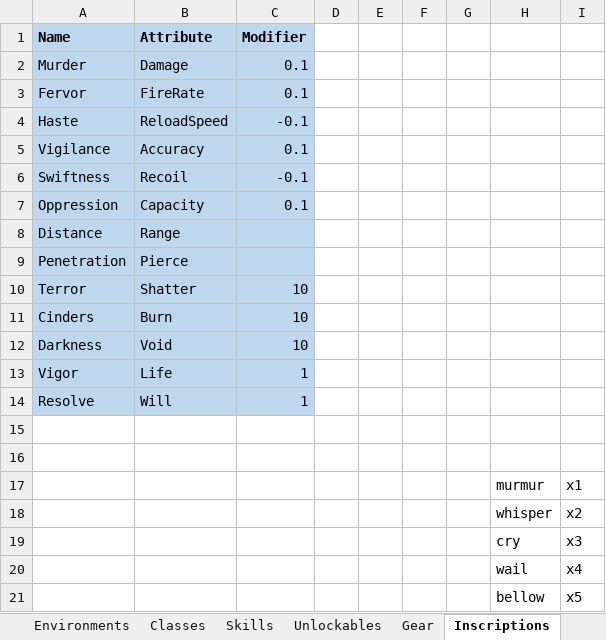
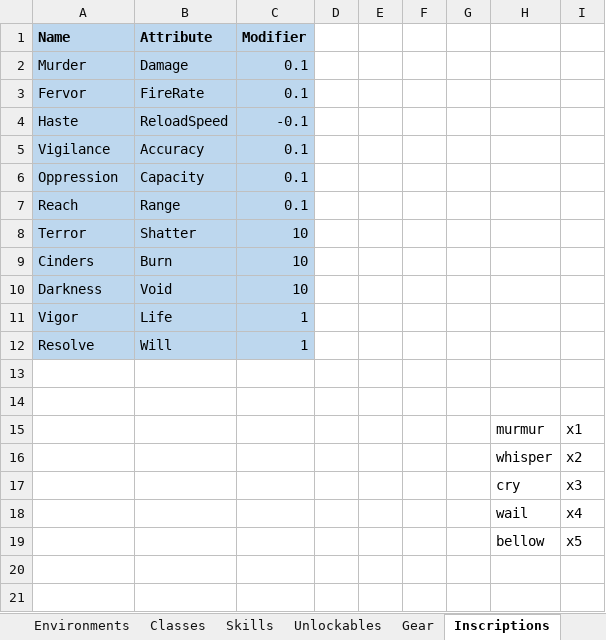
Before and after one commit to Shemamforash/Night-V8, an Excel workbook: Desolation Balance Files.xlsx, sheet Inscriptions, drawn as a sheet; values as stored, in another font and other column widths than the file's, no borders; removed rows and columns are numbered as before the commit, all else as after; the diff names each change by its address in the sheet, - before the commit and + after, or states it on an @@ line.

Commit message:
<Feature> Bullet light, Faster Fast Light, Life/Will Inscriptions

```diff
--- a/Desolation Balance Files.xlsx (sheet Inscriptions)
+++ b/Desolation Balance Files.xlsx (sheet Inscriptions)
-row 6: Swiftness | Recoil | -0.1
-row 8: Distance | Range
-row 9: Penetration | Pierce
+row 7: Reach | Range | 0.1
```
Also changed, not shown: 39 other files.
